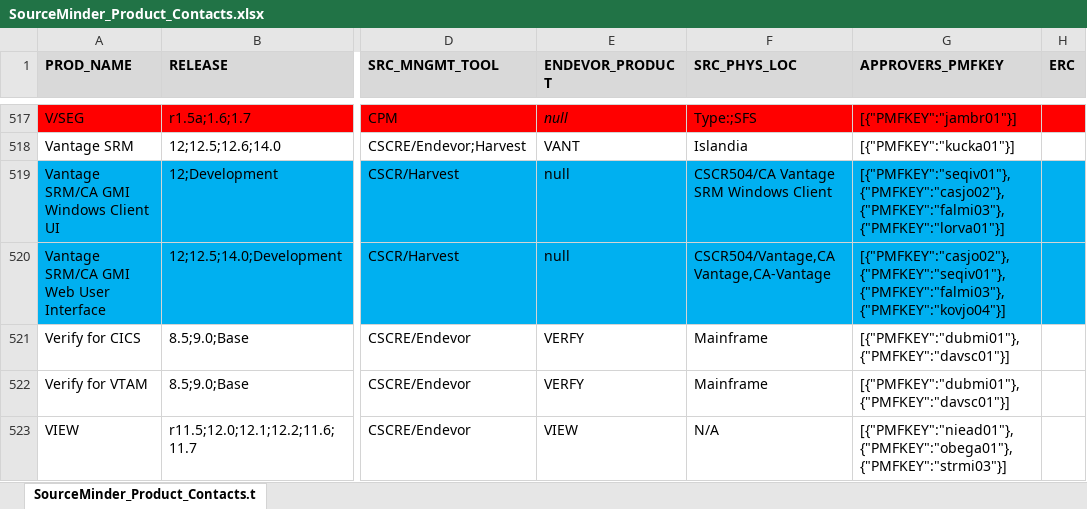
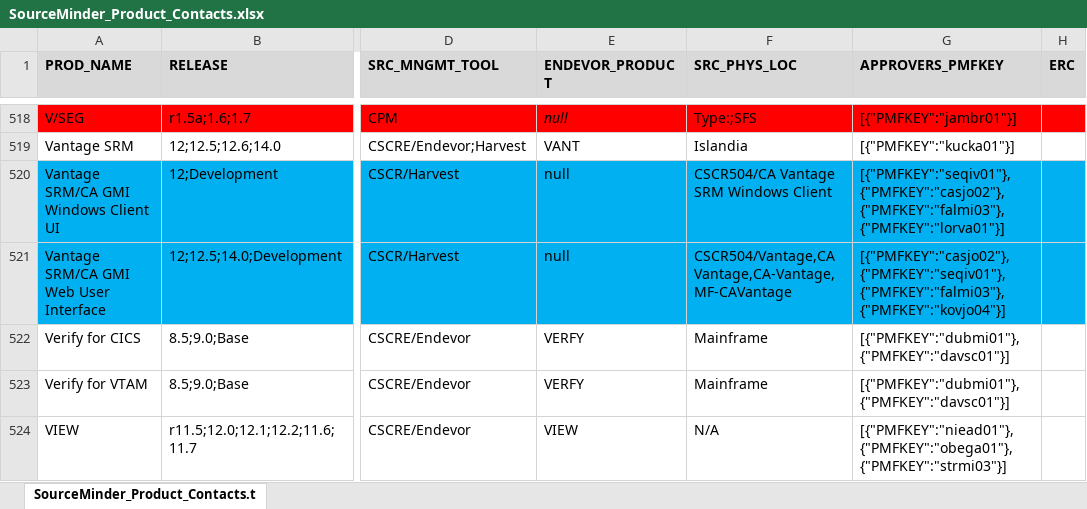
Before and after one commit to morjo02jm/SCM-Attestation-Common-LDAP, an Excel workbook: commonldap/SourceMinder_Product_Contacts.xlsx, sheet SourceMinder_Product_Contacts.t, drawn as a sheet; only a part is shown, gaps mark what is left out; values as stored, in another font and other column widths than the file's, no borders; addresses are those after the commit; the diff covers the shown part only; the diff names each change by its address in the sheet, - before the commit and + after, or states it on an @@ line.

Commit message:
US355986 Provide DB Contact query for Mainframe/Harvest campaigns

```diff
--- a/commonldap/SourceMinder_Product_Contacts.xlsx (sheet SourceMinder_Product_Contacts.t)
+++ b/commonldap/SourceMinder_Product_Contacts.xlsx (sheet SourceMinder_Product_Contacts.t)
-F521 (SRC_PHYS_LOC): CSCR504/Vantage,CA Vantage,CA-Vantage
+F521 (SRC_PHYS_LOC): CSCR504/Vantage,CA Vantage,CA-Vantage,MF-CAVantage
```
Also changed, not shown: 1 added row and 6 edited cells elsewhere in this sheet, 1 other file.
